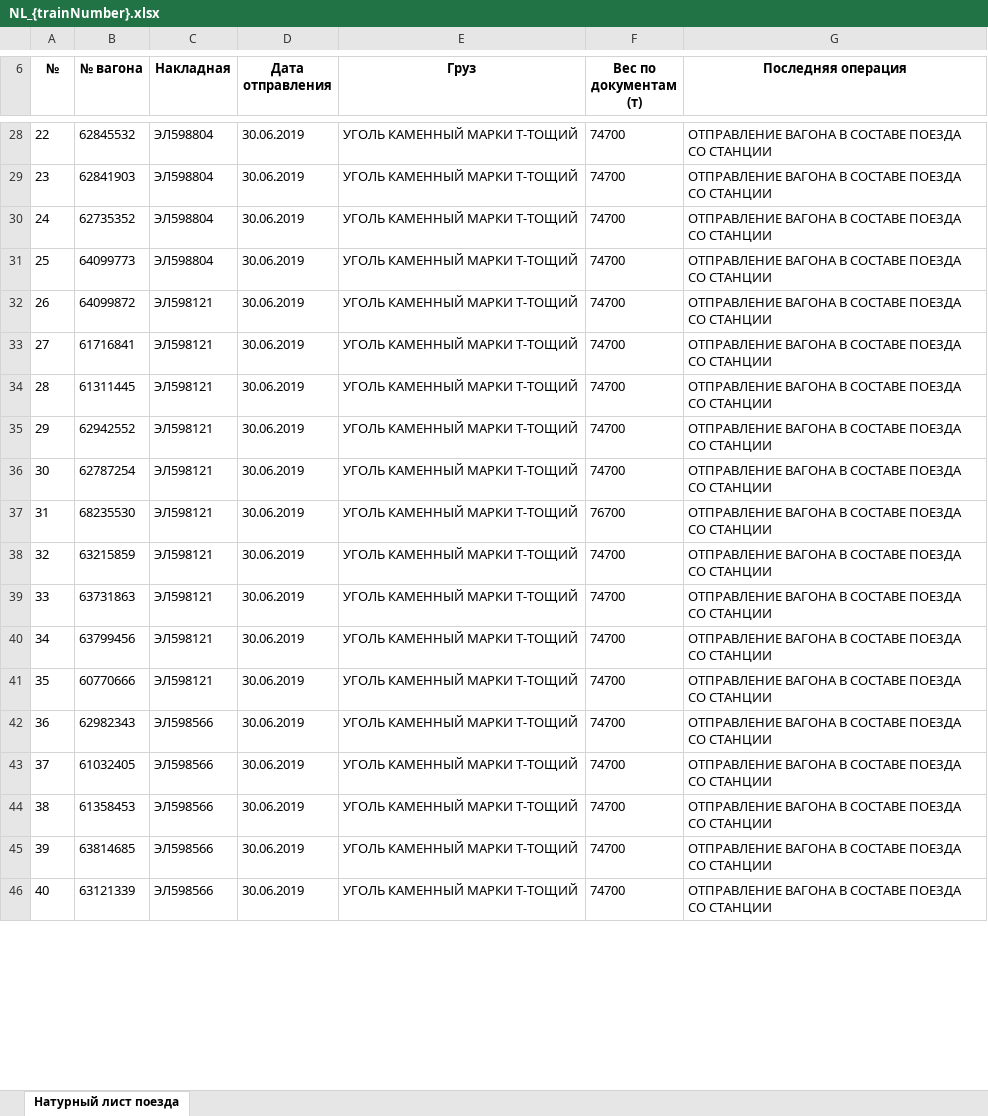
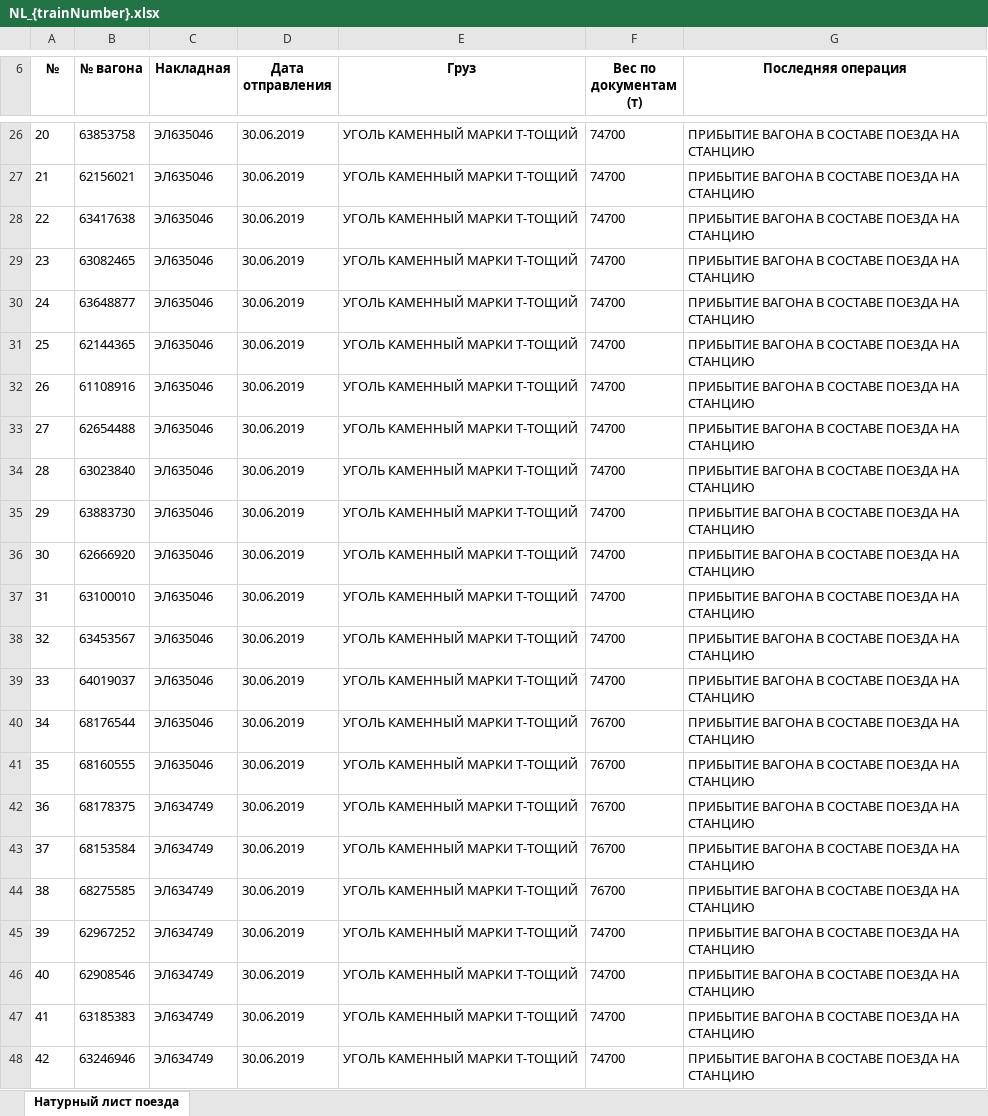
Before and after one commit to AnnaGorbunova1/TrainList, an Excel workbook: TrainList/files/NL_{trainNumber}.xlsx, sheet Натурный лист поезда, drawn as a sheet; only a part is shown, gaps mark what is left out; values as stored, in another font and other column widths than the file's, no borders; removed rows and columns are numbered as before the commit, all else as after; the diff covers the shown part only; the diff names each change by its address in the sheet, - before the commit and + after, or states it on an @@ line.

```diff
--- a/TrainList/files/NL_{trainNumber}.xlsx (sheet Натурный лист поезда)
+++ b/TrainList/files/NL_{trainNumber}.xlsx (sheet Натурный лист поезда)
@@ column A (№) renumbered between rows 8 and 66 @@
-B26 (№ вагона): 62845532
+B26 (№ вагона): 63853758
-C26:C29 (Накладная): ЭЛ598804
+C26:C29 (Накладная): ЭЛ635046
-G26:G34 (Последняя операция): ОТПРАВЛЕНИЕ ВАГОНА В СОСТАВЕ ПОЕЗДА СО СТАНЦИИ
+G26:G34 (Последняя операция): ПРИБЫТИЕ ВАГОНА В СОСТАВЕ ПОЕЗДА НА СТАНЦИЮ
-B27 (№ вагона): 62841903
+B27 (№ вагона): 62156021
-B28 (№ вагона): 62735352
+B28 (№ вагона): 63417638
-B29 (№ вагона): 64099773
+B29 (№ вагона): 63082465
-B30 (№ вагона): 64099872
+B30 (№ вагона): 63648877
-C30:C34 (Накладная): ЭЛ598121
+C30:C34 (Накладная): ЭЛ635046
-B31 (№ вагона): 61716841
+B31 (№ вагона): 62144365
-B32 (№ вагона): 61311445
+B32 (№ вагона): 61108916
-B33 (№ вагона): 62942552
+B33 (№ вагона): 62654488
-B34 (№ вагона): 62787254
+B34 (№ вагона): 63023840
-row 37: 31 | 68235530 | ЭЛ598121 | 30.06.2019 | УГОЛЬ КАМЕННЫЙ МАРКИ Т-ТОЩИЙ | 76700 | ОТПРАВЛЕНИЕ ВАГОНА В СОСТАВЕ ПОЕЗДА СО СТАНЦИИ
-B35 (№ вагона): 63215859
+B35 (№ вагона): 63883730
-C35:C38 (Накладная): ЭЛ598121
+C35:C38 (Накладная): ЭЛ635046
-G35:G39 (Последняя операция): ОТПРАВЛЕНИЕ ВАГОНА В СОСТАВЕ ПОЕЗДА СО СТАНЦИИ
+G35:G39 (Последняя операция): ПРИБЫТИЕ ВАГОНА В СОСТАВЕ ПОЕЗДА НА СТАНЦИЮ
-B36 (№ вагона): 63731863
+B36 (№ вагона): 62666920
-B37 (№ вагона): 63799456
+B37 (№ вагона): 63100010
-B38 (№ вагона): 60770666
+B38 (№ вагона): 63453567
-B39 (№ вагона): 62982343
+B39 (№ вагона): 64019037
-C39 (Накладная): ЭЛ598566
+C39 (Накладная): ЭЛ635046
+row 40: 34 | 68176544 | ЭЛ635046 | 30.06.2019 | УГОЛЬ КАМЕННЫЙ МАРКИ Т-ТОЩИЙ | 76700 | ПРИБЫТИЕ ВАГОНА В СОСТАВЕ ПОЕЗДА НА СТАНЦИЮ
+row 41: 35 | 68160555 | ЭЛ635046 | 30.06.2019 | УГОЛЬ КАМЕННЫЙ МАРКИ Т-ТОЩИЙ | 76700 | ПРИБЫТИЕ ВАГОНА В СОСТАВЕ ПОЕЗДА НА СТАНЦИЮ
+row 42: 36 | 68178375 | ЭЛ634749 | 30.06.2019 | УГОЛЬ КАМЕННЫЙ МАРКИ Т-ТОЩИЙ | 76700 | ПРИБЫТИЕ ВАГОНА В СОСТАВЕ ПОЕЗДА НА СТАНЦИЮ
+row 43: 37 | 68153584 | ЭЛ634749 | 30.06.2019 | УГОЛЬ КАМЕННЫЙ МАРКИ Т-ТОЩИЙ | 76700 | ПРИБЫТИЕ ВАГОНА В СОСТАВЕ ПОЕЗДА НА СТАНЦИЮ
+row 44: 38 | 68275585 | ЭЛ634749 | 30.06.2019 | УГОЛЬ КАМЕННЫЙ МАРКИ Т-ТОЩИЙ | 76700 | ПРИБЫТИЕ ВАГОНА В СОСТАВЕ ПОЕЗДА НА СТАНЦИЮ
-B45 (№ вагона): 61032405
+B45 (№ вагона): 62967252
-C45:C48 (Накладная): ЭЛ598566
+C45:C48 (Накладная): ЭЛ634749
-G45:G48 (Последняя операция): ОТПРАВЛЕНИЕ ВАГОНА В СОСТАВЕ ПОЕЗДА СО СТАНЦИИ
+G45:G48 (Последняя операция): ПРИБЫТИЕ ВАГОНА В СОСТАВЕ ПОЕЗДА НА СТАНЦИЮ
-B46 (№ вагона): 61358453
+B46 (№ вагона): 62908546
-B47 (№ вагона): 63814685
+B47 (№ вагона): 63185383
-B48 (№ вагона): 63121339
+B48 (№ вагона): 63246946
```
Also changed, not shown: 5 added rows, 10 removed rows and 115 edited cells elsewhere in this sheet, 47 other files.
